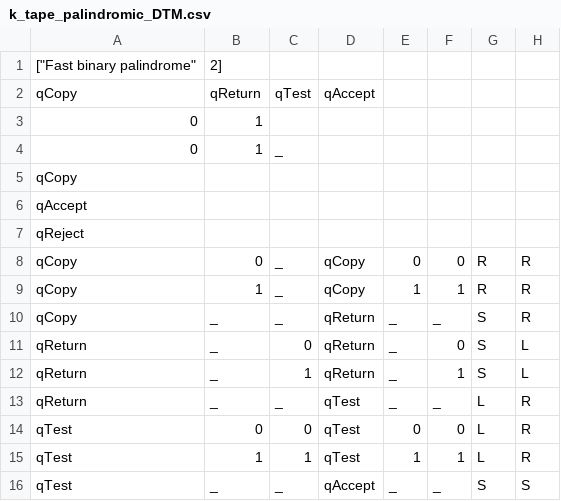
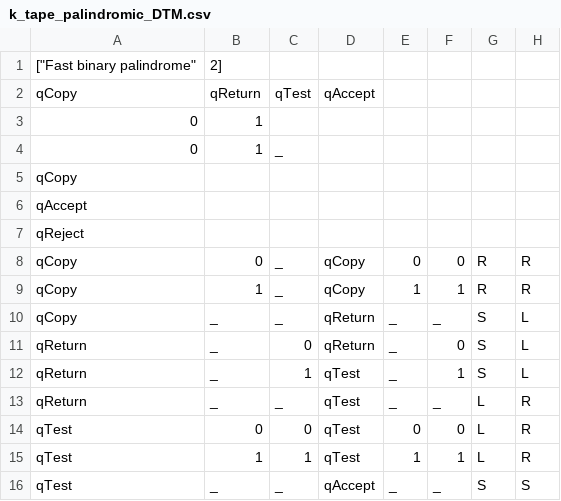
Before and after one commit to Yokogaijin/Project2_TheoryOfComputing, a CSV file: k_tape_palindromic_DTM.csv, drawn as a sheet.

```diff
--- a/k_tape_palindromic_DTM.csv
+++ b/k_tape_palindromic_DTM.csv
@@ -9,5 +9,5 @@ qCopy,0,_,qCopy,0,0,R,R
 qCopy,1,_,qCopy,1,1,R,R
-qCopy,_,_,qReturn,_,_,S,R
+qCopy,_,_,qReturn,_,_,S,L
 qReturn,_,0,qReturn,_,0,S,L
-qReturn,_,1,qReturn,_,1,S,L
+qReturn,_,1,qTest,_,1,S,L
 qReturn,_,_,qTest,_,_,L,R
```
Also changed, not shown: 3 other files.
